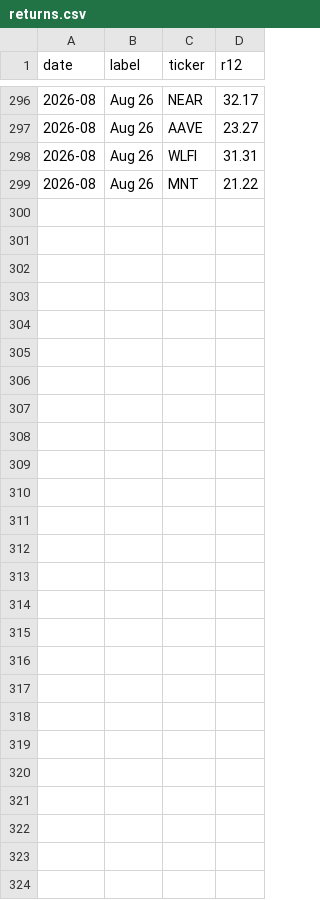
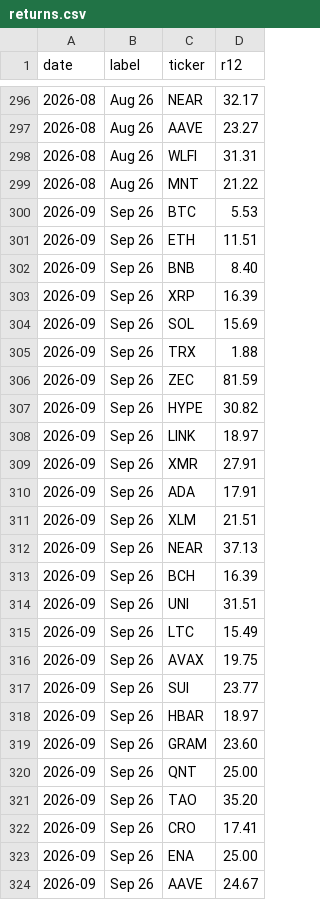
Before and after one commit to speaktothewind/kucoin-bot-returns, a CSV file: returns.csv, drawn as a sheet; only a part is shown, gaps mark what is left out.

```diff
--- a/returns.csv
+++ b/returns.csv
@@ -299 +299,26 @@ date,label,ticker,r12
 2026-08,Aug 26,MNT,21.22
+2026-09,Sep 26,BTC,5.53
+2026-09,Sep 26,ETH,11.51
+2026-09,Sep 26,BNB,8.40
+2026-09,Sep 26,XRP,16.39
+2026-09,Sep 26,SOL,15.69
+2026-09,Sep 26,TRX,1.88
+2026-09,Sep 26,ZEC,81.59
+2026-09,Sep 26,HYPE,30.82
+2026-09,Sep 26,LINK,18.97
+2026-09,Sep 26,XMR,27.91
+2026-09,Sep 26,ADA,17.91
+2026-09,Sep 26,XLM,21.51
+2026-09,Sep 26,NEAR,37.13
+2026-09,Sep 26,BCH,16.39
+2026-09,Sep 26,UNI,31.51
+2026-09,Sep 26,LTC,15.49
+2026-09,Sep 26,AVAX,19.75
+2026-09,Sep 26,SUI,23.77
+2026-09,Sep 26,HBAR,18.97
+2026-09,Sep 26,GRAM,23.60
+2026-09,Sep 26,QNT,25.00
+2026-09,Sep 26,TAO,35.20
+2026-09,Sep 26,CRO,17.41
+2026-09,Sep 26,ENA,25.00
+2026-09,Sep 26,AAVE,24.67
```
Also changed, not shown: coins.csv, 2 other files.
